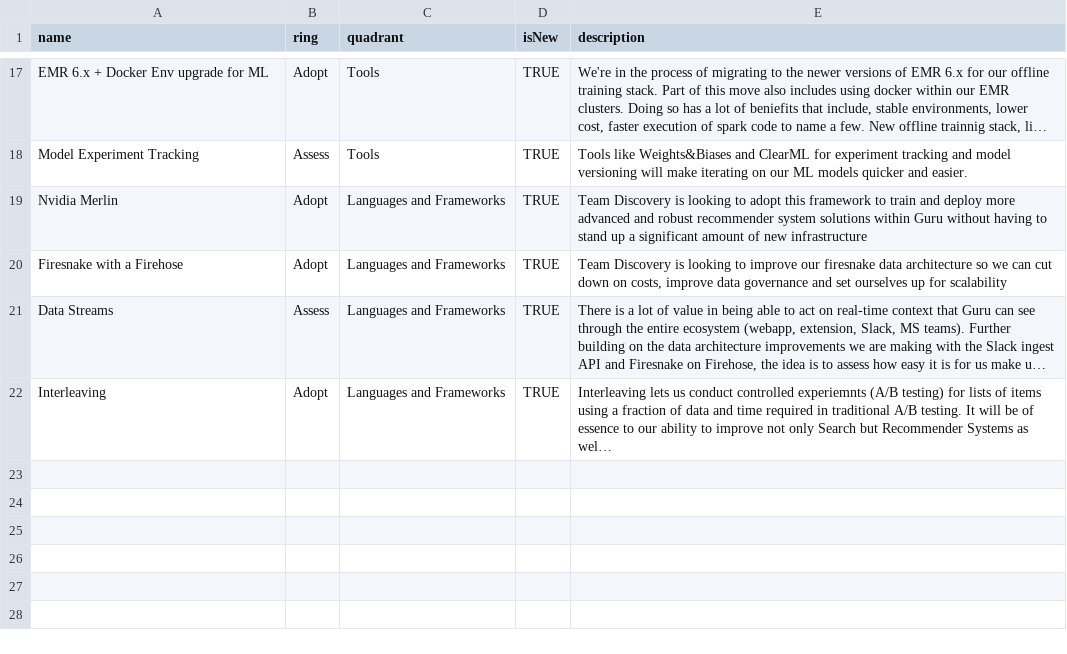
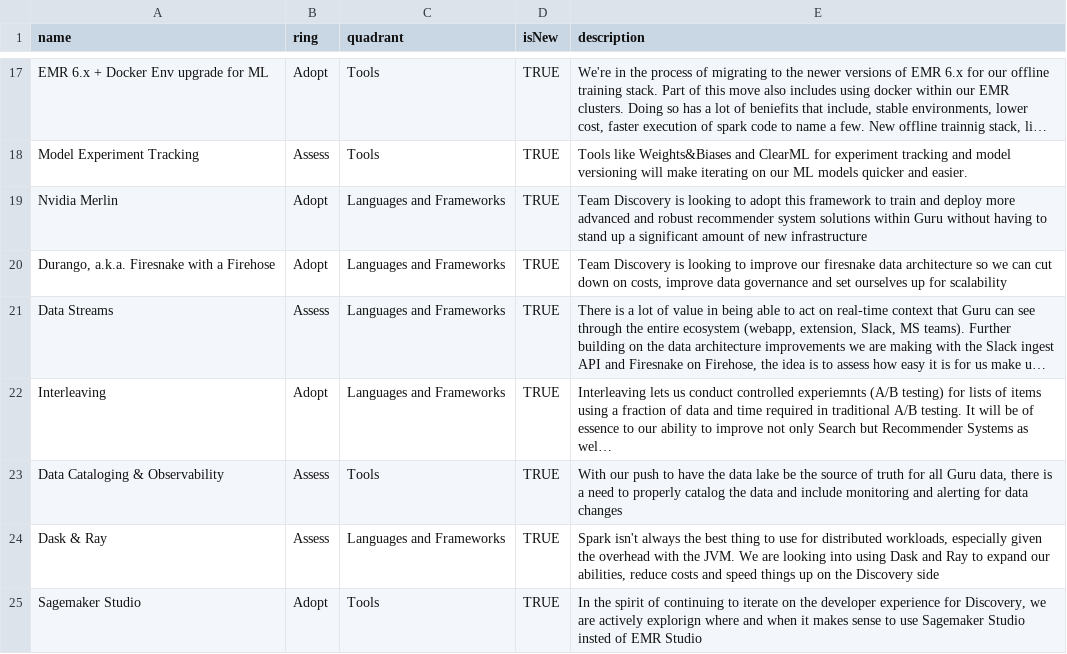
Before and after one commit to guruhq/Tech-Radar, a CSV file: guru.csv, drawn as a sheet; only a part is shown, gaps mark what is left out; long unchanged cells end in …; the diff names each change by its address in the sheet, - before the commit and + after, or states it on an @@ line.

Commit message:
Dec 6th Tech Lead updates

```diff
--- a/guru.csv
+++ b/guru.csv
-A20 (name): Firesnake with a Firehose
+A20 (name): Durango, a.k.a. Firesnake with a Firehose
+row 23: Data Cataloging & Observability | Assess | Tools | TRUE | With our push to have the data lake be the source of truth for all Guru data, there is a need to properly catalog the data and include monitoring and alerting for data changes
+row 24: Dask & Ray | Assess | Languages and Frameworks | TRUE | Spark isn't always the best thing to use for distributed workloads, especially given the overhead with the JVM. We are looking into using Dask and Ray to expand our abilities, reduce costs and speed things up on the Discovery side
+row 25: Sagemaker Studio | Adopt | Tools | TRUE | In the spirit of continuing to iterate on the developer experience for Discovery, we are actively explorign where and when it makes sense to use Sagemaker Studio insted of EMR Studio
```
